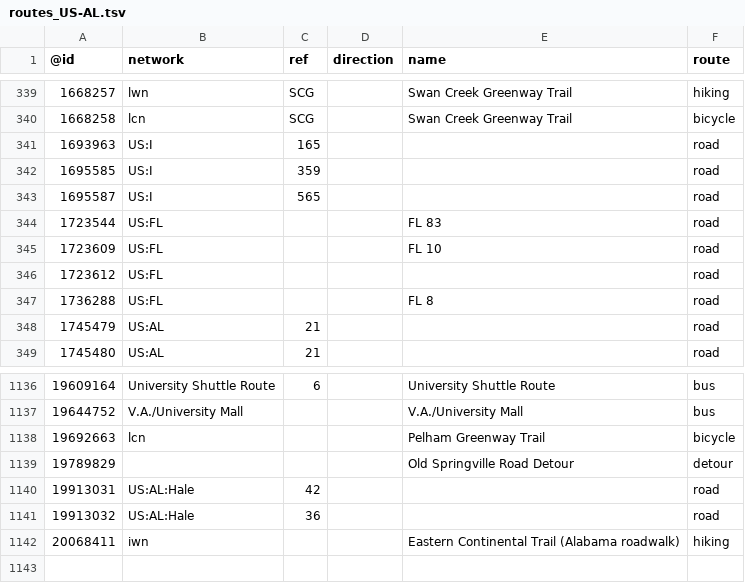
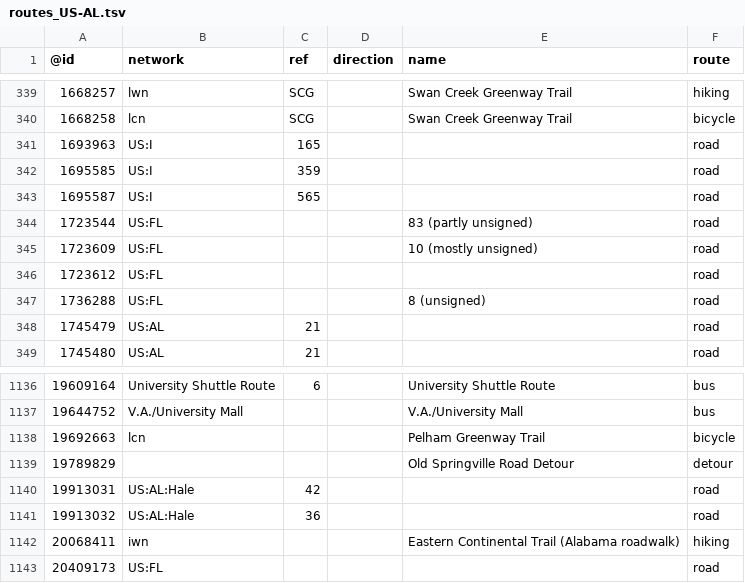
Before and after one commit to nickrsan/osm-us-route-relation-changes, a TSV file: tsv/routes_US-AL.tsv, drawn as a sheet; only a part is shown, gaps mark what is left out.

```diff
--- a/tsv/routes_US-AL.tsv
+++ b/tsv/routes_US-AL.tsv
@@ -343,6 +343,6 @@
 1695587	US:I	565			road
-1723544	US:FL			FL 83	road
-1723609	US:FL			FL 10	road
+1723544	US:FL			83 (partly unsigned)	road
+1723609	US:FL			10 (mostly unsigned)	road
 1723612	US:FL				road
-1736288	US:FL			FL 8	road
+1736288	US:FL			8 (unsigned)	road
 1745479	US:AL	21			road
@@ -1142 +1142,2 @@
 20068411	iwn			Eastern Continental Trail (Alabama roadwalk)	hiking
+20409173	US:FL				road
```
Also changed, not shown: tsv/routes_US-AZ.tsv, tsv/routes_US-CA.tsv, 2 other files.
